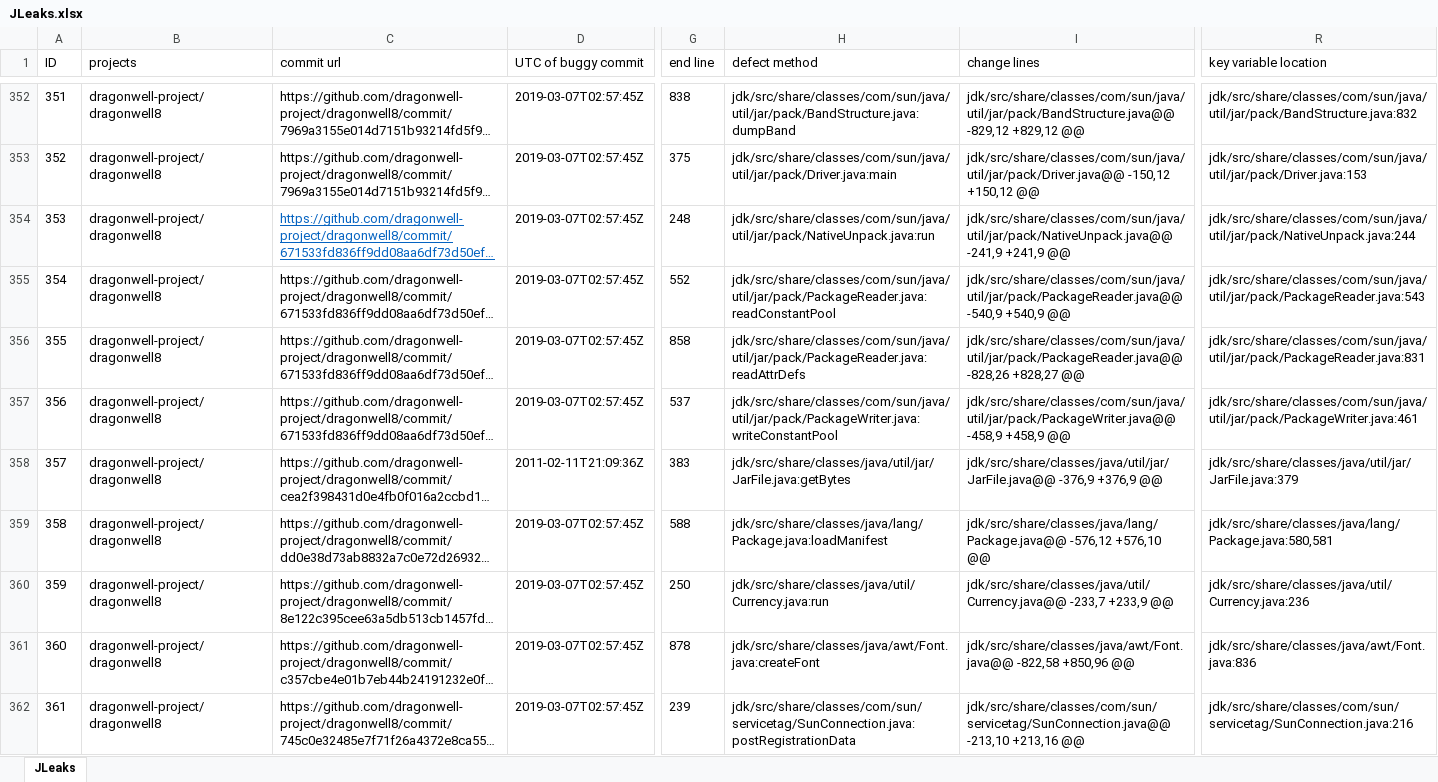
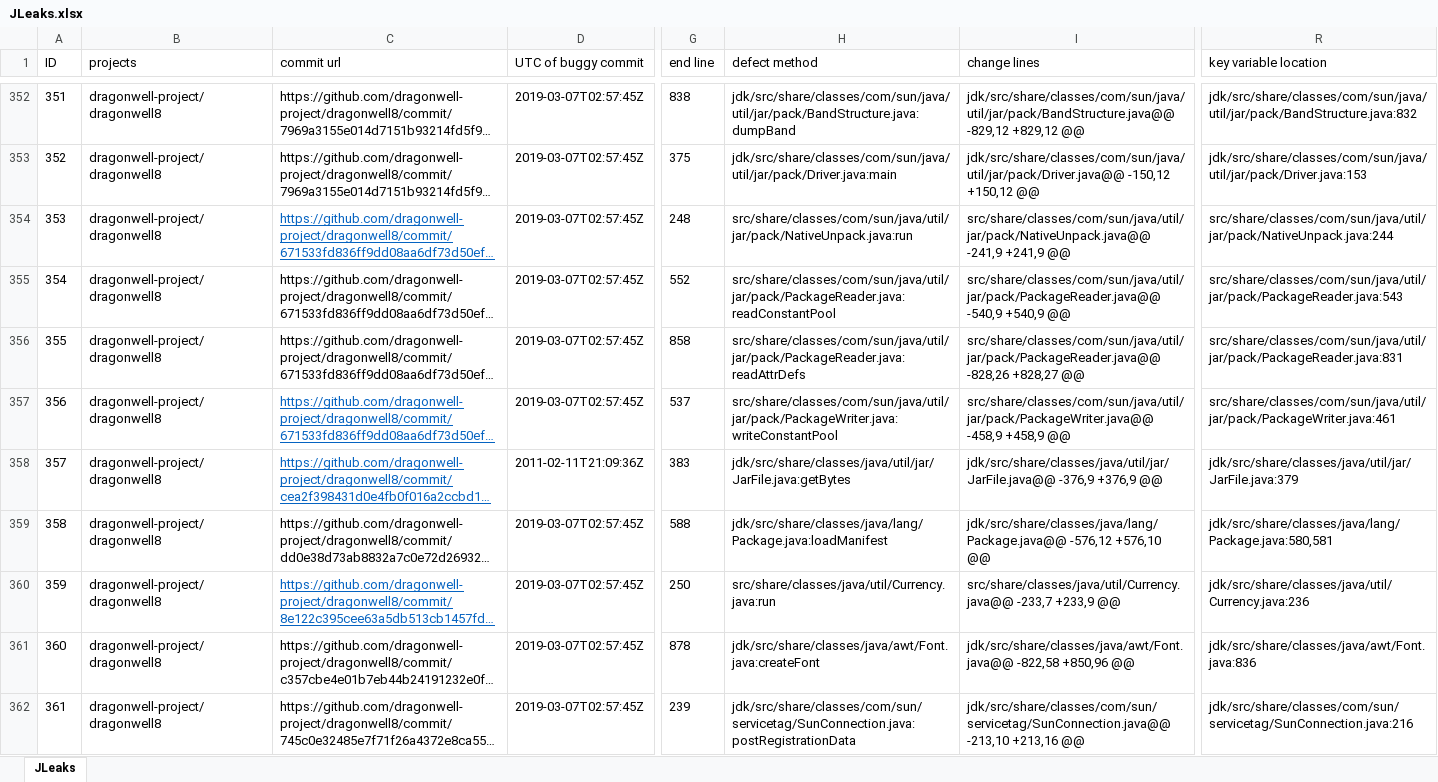
Before and after one commit to Dcollectors/JLeaks, an Excel workbook: JLeaks.xlsx, sheet JLeaks, drawn as a sheet; only a part is shown, gaps mark what is left out; long unchanged cells end in …; values as stored, in another font and other column widths than the file's, no borders; the diff names each change by its address in the sheet, - before the commit and + after, or states it on an @@ line.

Commit message:
location

```diff
--- a/JLeaks.xlsx (sheet JLeaks)
+++ b/JLeaks.xlsx (sheet JLeaks)
-H354 (defect method): jdk/src/share/classes/com/sun/java/util/jar/pack/NativeUnpack.java:run
+H354 (defect method): src/share/classes/com/sun/java/util/jar/pack/NativeUnpack.java:run
-I354 (change lines): jdk/src/share/classes/com/sun/java/util/jar/pack/NativeUnpack.java@@ -241,9 +241,9…
+I354 (change lines): src/share/classes/com/sun/java/util/jar/pack/NativeUnpack.java@@ -241,9 +241,9…
-R354 (key variable location): jdk/src/share/classes/com/sun/java/util/jar/pack/NativeUnpack.java:244
+R354 (key variable location): src/share/classes/com/sun/java/util/jar/pack/NativeUnpack.java:244
-H355 (defect method): jdk/src/share/classes/com/sun/java/util/jar/pack/PackageReader.java:readConstantPool
+H355 (defect method): src/share/classes/com/sun/java/util/jar/pack/PackageReader.java:readConstantPool
-I355 (change lines): jdk/src/share/classes/com/sun/java/util/jar/pack/PackageReader.java@@ -540,9 +540,9…
+I355 (change lines): src/share/classes/com/sun/java/util/jar/pack/PackageReader.java@@ -540,9 +540,9…
-R355 (key variable location): jdk/src/share/classes/com/sun/java/util/jar/pack/PackageReader.java:543
+R355 (key variable location): src/share/classes/com/sun/java/util/jar/pack/PackageReader.java:543
-H356 (defect method): jdk/src/share/classes/com/sun/java/util/jar/pack/PackageReader.java:readAttrDefs
+H356 (defect method): src/share/classes/com/sun/java/util/jar/pack/PackageReader.java:readAttrDefs
-I356 (change lines): jdk/src/share/classes/com/sun/java/util/jar/pack/PackageReader.java@@ -828,26 +828,27…
+I356 (change lines): src/share/classes/com/sun/java/util/jar/pack/PackageReader.java@@ -828,26 +828,27…
-R356 (key variable location): jdk/src/share/classes/com/sun/java/util/jar/pack/PackageReader.java:831
+R356 (key variable location): src/share/classes/com/sun/java/util/jar/pack/PackageReader.java:831
@@ C357:C358 underline: off → on, text colour: black → #0563C1 @@
-H357 (defect method): jdk/src/share/classes/com/sun/java/util/jar/pack/PackageWriter.java:writeConstantPool
+H357 (defect method): src/share/classes/com/sun/java/util/jar/pack/PackageWriter.java:writeConstantPool
-I357 (change lines): jdk/src/share/classes/com/sun/java/util/jar/pack/PackageWriter.java@@ -458,9 +458,9…
+I357 (change lines): src/share/classes/com/sun/java/util/jar/pack/PackageWriter.java@@ -458,9 +458,9…
-R357 (key variable location): jdk/src/share/classes/com/sun/java/util/jar/pack/PackageWriter.java:461
+R357 (key variable location): src/share/classes/com/sun/java/util/jar/pack/PackageWriter.java:461
@@ C360 underline: off → on, text colour: black → #0563C1 @@
-H360 (defect method): jdk/src/share/classes/java/util/Currency.java:run
+H360 (defect method): src/share/classes/java/util/Currency.java:run
-I360 (change lines): jdk/src/share/classes/java/util/Currency.java@@ -233,7 +233,9…
+I360 (change lines): src/share/classes/java/util/Currency.java@@ -233,7 +233,9…
```
Also changed, not shown: 1 other file.
